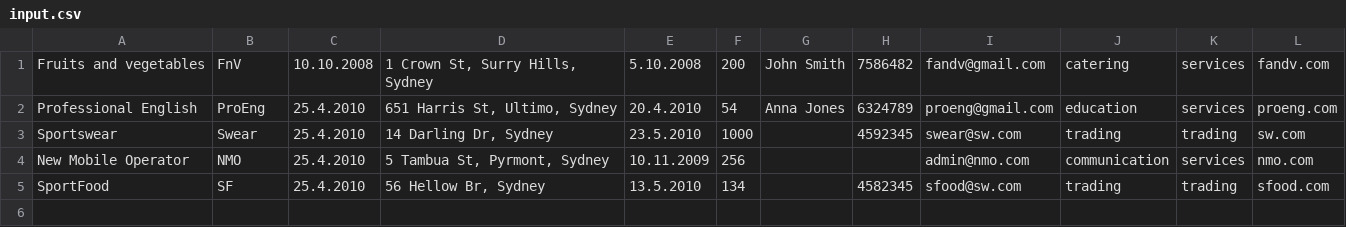
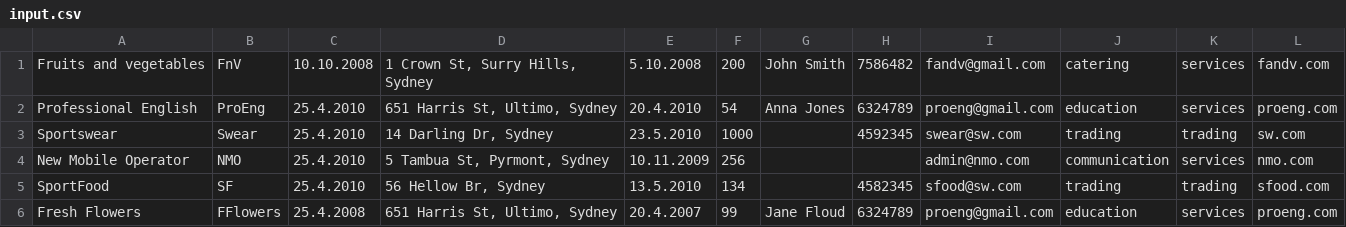
Before and after one commit to KateOrient/Companies, a CSV file: input.csv, drawn as a sheet.

```diff
--- a/input.csv
+++ b/input.csv
@@ -5 +5,2 @@ New Mobile Operator;NMO;25.4.2010;5 Tambua St, Pyrmont, Sydney;10.11.2009;256;;;
 SportFood;SF;25.4.2010;56 Hellow Br, Sydney;13.5.2010;134;;4582345;sfood@sw.com;trading;trading;sfood.com
+Fresh Flowers;FFlowers;25.4.2008;651 Harris St, Ultimo, Sydney;20.4.2007;99;Jane Floud;6324789;proeng@gmail.com;education;services;proeng.com
```
Also changed, not shown: 6 other files.
